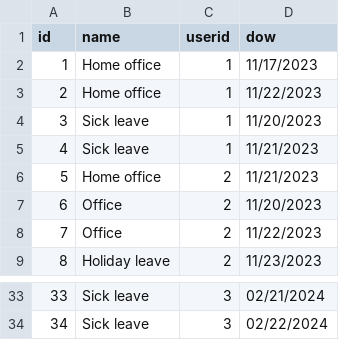
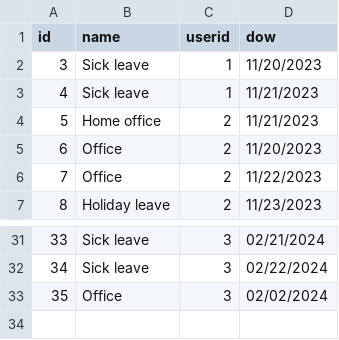
Before and after one commit to infoshareacademy/jcszr11-WeCSharp, a CSV file: Schedulist/WorkModes.csv, drawn as a sheet; only a part is shown, gaps mark what is left out; removed rows and columns are numbered as before the commit, all else as after; the diff names each change by its address in the sheet, - before the commit and + after, or states it on an @@ line.

Commit message:
Fixing WorkMode deletion,

```diff
--- a/Schedulist/WorkModes.csv
+++ b/Schedulist/WorkModes.csv
-row 2: 1 | Home office | 1 | 11/17/2023
-row 3: 2 | Home office | 1 | 11/22/2023
+row 33: 35 | Office | 3 | 02/02/2024
```
Also changed, not shown: 5 other files.
